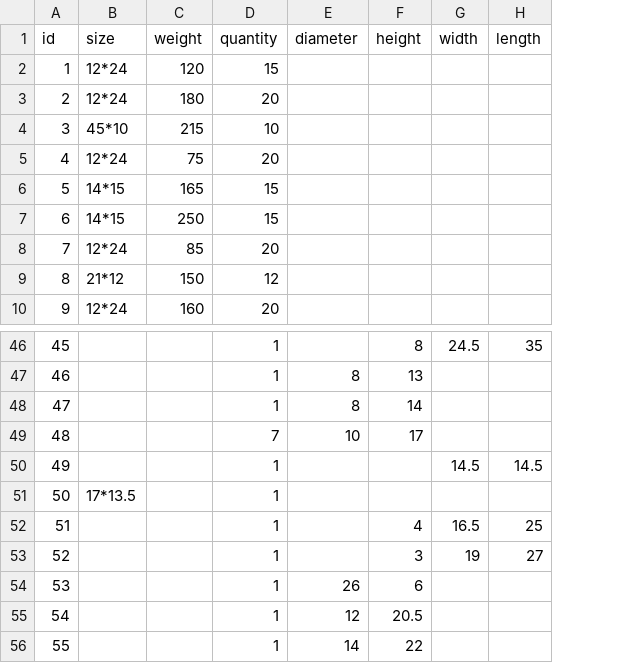
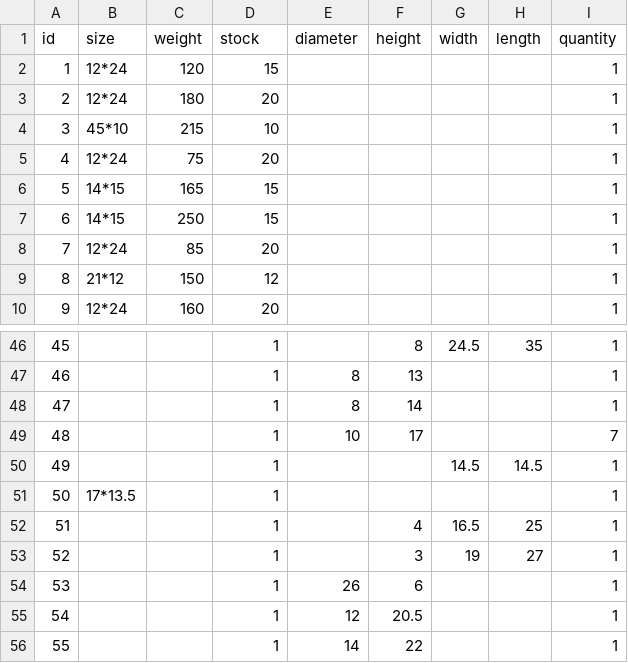
Before and after one commit to Pauline-sh/choco, a CSV file: config.csv, drawn as a sheet; only a part is shown, gaps mark what is left out; the diff names each change by its address in the sheet, - before the commit and + after, or states it on an @@ line.

Commit message:
added field stock

```diff
--- a/config.csv
+++ b/config.csv
+column I (quantity), rows 2-10: all 1; rows 46-56: 1 | 1 | 1 | 7 | 1 | 1 | 1 | 1 | 1 | 1 | 1
-D1: quantity
+D1: stock
-D49 (stock): 7
+D49 (stock): 1
```
Also changed, not shown: assortment.csv, 4 other files.
